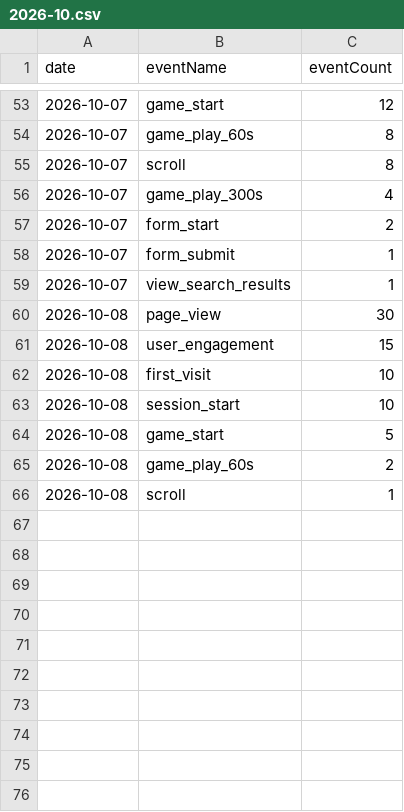
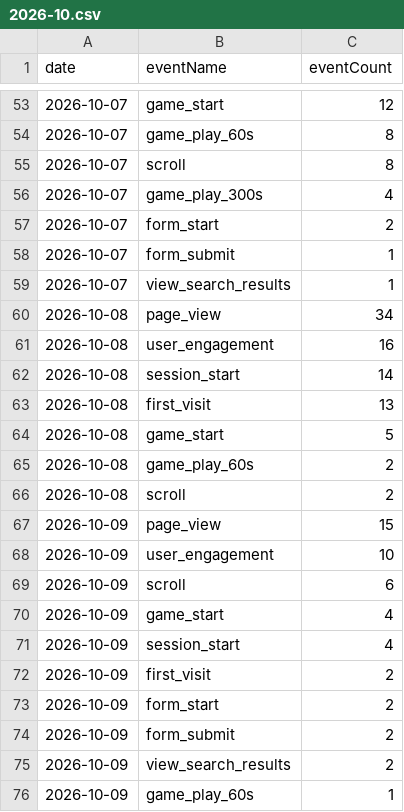
Before and after one commit to thanhnt1910/gsc-data, a CSV file: data/ga4/events/2026-10.csv, drawn as a sheet; only a part is shown, gaps mark what is left out.

```diff
--- a/data/ga4/events/2026-10.csv
+++ b/data/ga4/events/2026-10.csv
@@ -59,8 +59,18 @@ date,eventName,eventCount
 2026-10-07,view_search_results,1
-2026-10-08,page_view,30
-2026-10-08,user_engagement,15
-2026-10-08,first_visit,10
-2026-10-08,session_start,10
+2026-10-08,page_view,34
+2026-10-08,user_engagement,16
+2026-10-08,session_start,14
+2026-10-08,first_visit,13
 2026-10-08,game_start,5
 2026-10-08,game_play_60s,2
-2026-10-08,scroll,1
+2026-10-08,scroll,2
+2026-10-09,page_view,15
+2026-10-09,user_engagement,10
+2026-10-09,scroll,6
+2026-10-09,game_start,4
+2026-10-09,session_start,4
+2026-10-09,first_visit,2
+2026-10-09,form_start,2
+2026-10-09,form_submit,2
+2026-10-09,view_search_results,2
+2026-10-09,game_play_60s,1
```
Also changed, not shown: data/ga4/channels/2026-10.csv, data/ga4/game_events/2026-10.csv, 7 other files.
